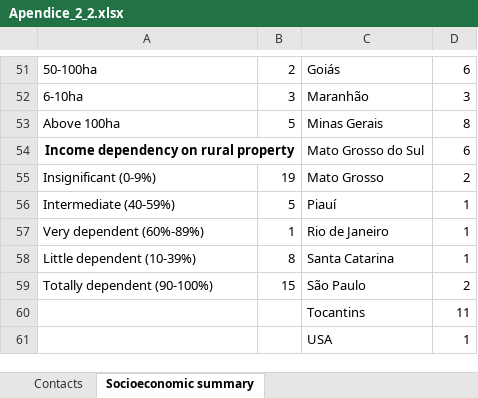
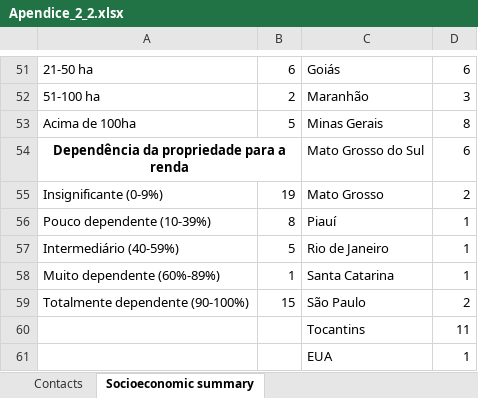
Before and after one commit to HeitorCSousa/Apendices_Doutorado, an Excel workbook: Cap2/Apendice_2_2.xlsx, sheet Socioeconomic summary, drawn as a sheet; only a part is shown, gaps mark what is left out; values as stored, in another font and other column widths than the file's, no borders; removed rows and columns are numbered as before the commit, all else as after; the diff covers the shown part only; the diff names each change by its address in the sheet, - before the commit and + after, or states it on an @@ line.

```diff
--- a/Cap2/Apendice_2_2.xlsx (sheet Socioeconomic summary)
+++ b/Cap2/Apendice_2_2.xlsx (sheet Socioeconomic summary)
-A51: 50-100ha
+A51: 21-50 ha
-B51: 2
+B51: 6
-A52: 6-10ha
+A52: 51-100 ha
-B52: 3
+B52: 2
-A53: Above 100ha
+A53: Acima de 100ha
-A54: Income dependency on rural property
+A54: Dependência da propriedade para a renda
-A55: Insignificant (0-9%)
+A55: Insignificante (0-9%)
+row 56: Pouco dependente (10-39%) | 8 | Piauí | 1
-A57: Intermediate (40-59%)
+A57: Intermediário (40-59%)
-C57: Piauí
+C57: Rio de Janeiro
-A58: Very dependent (60%-89%)
+A58: Muito dependente (60%-89%)
-C58: Rio de Janeiro
+C58: Santa Catarina
-row 58: Little dependent (10-39%) | 8 | Santa Catarina | 1
-A59: Totally dependent (90-100%)
+A59: Totalmente dependente (90-100%)
-C61: USA
+C61: EUA
```
Also changed, not shown: 5 added rows, 5 removed rows and 61 edited cells elsewhere in this sheet, sheet Contacts.
